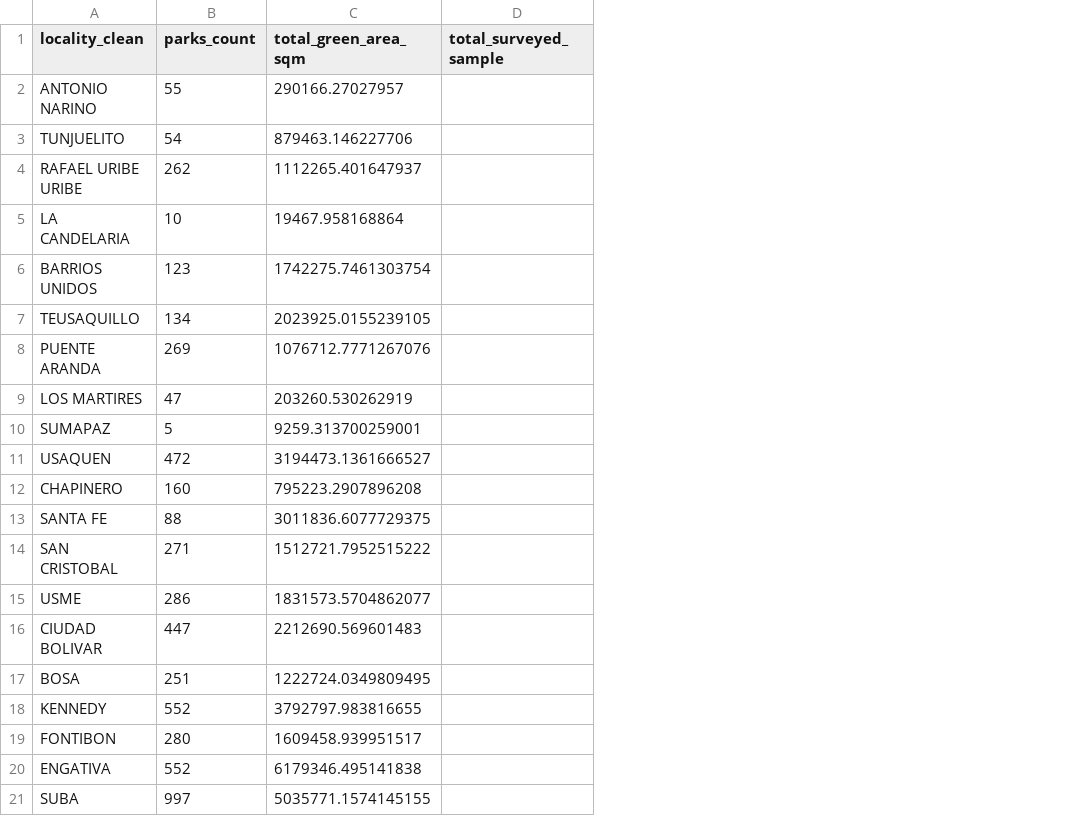
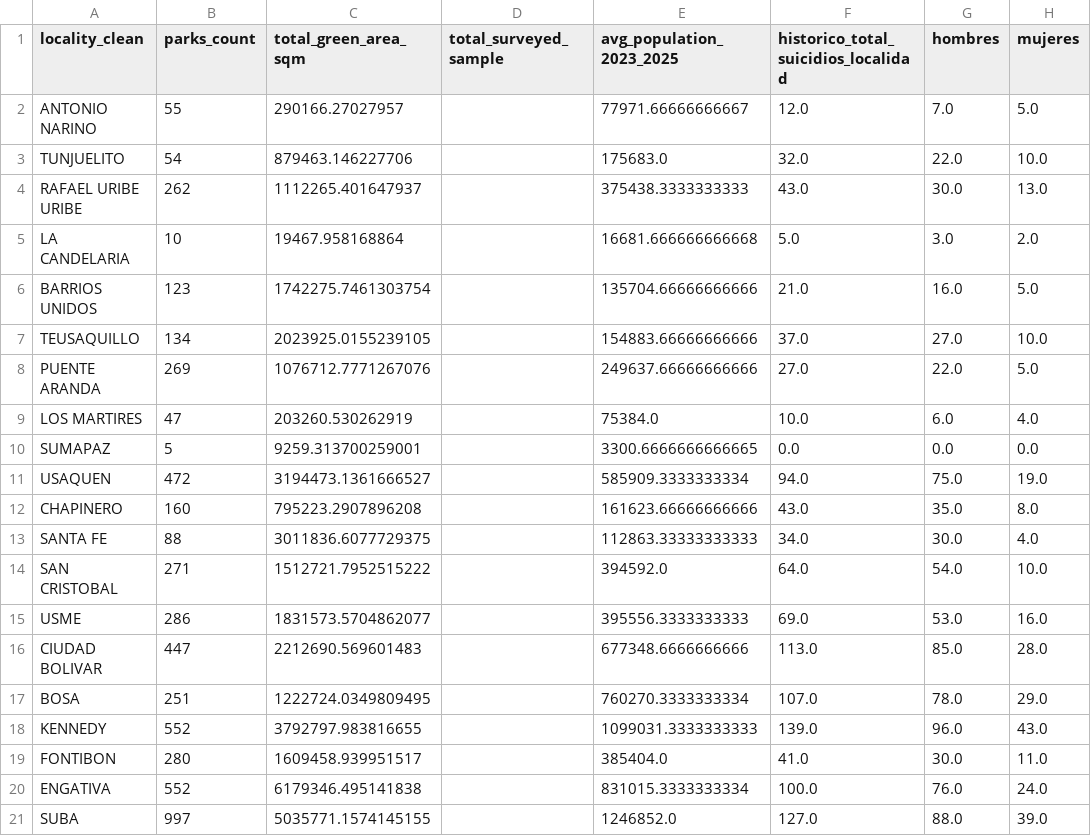
Before and after one commit to ILuuI/datajam-2026-mental-health-bogota, a CSV file: data/processed/master_mental_health_bogota_2025.csv, drawn as a sheet; the diff names each change by its address in the sheet, - before the commit and + after, or states it on an @@ line.

```diff
--- a/data/processed/master_mental_health_bogota_2025.csv
+++ b/data/processed/master_mental_health_bogota_2025.csv
+column E (avg_population_2023_2025), rows 2-21: 77971.66666666667 | 175683.0 | 375438.3333333333 | 16681.666666666668 | 135704.66666666666 | 154883.66666666666 | 249637.66666666666 | 75384.0 | 3300.6666666666665 | 585909.3333333334 | 161623.66666666666 | 112863.33333333333 | 394592.0 | 395556.3333333333 | 677348.6666666666 | 760270.3333333334 | 1099031.3333333333 | 385404.0 | 831015.3333333334 | 1246852.0
+column F, rows 1-21: historico_total_suicidios_localidad | 12.0 | 32.0 | 43.0 | 5.0 | 21.0 | 37.0 | 27.0 | 10.0 | 0.0 | 94.0 | 43.0 | 34.0 | 64.0 | 69.0 | 113.0 | 107.0 | 139.0 | 41.0 | 100.0 | 127.0
+column G (hombres), rows 2-21: 7.0 | 22.0 | 30.0 | 3.0 | 16.0 | 27.0 | 22.0 | 6.0 | 0.0 | 75.0 | 35.0 | 30.0 | 54.0 | 53.0 | 85.0 | 78.0 | 96.0 | 30.0 | 76.0 | 88.0
+column H (mujeres), rows 2-21: 5.0 | 10.0 | 13.0 | 2.0 | 5.0 | 10.0 | 5.0 | 4.0 | 0.0 | 19.0 | 8.0 | 4.0 | 10.0 | 16.0 | 28.0 | 29.0 | 43.0 | 11.0 | 24.0 | 39.0
```
Also changed, not shown: data/processed/suicide_summary.csv, outputs/tables/suicide_summary_by_locality_2023_2025.csv, 6 other files.
